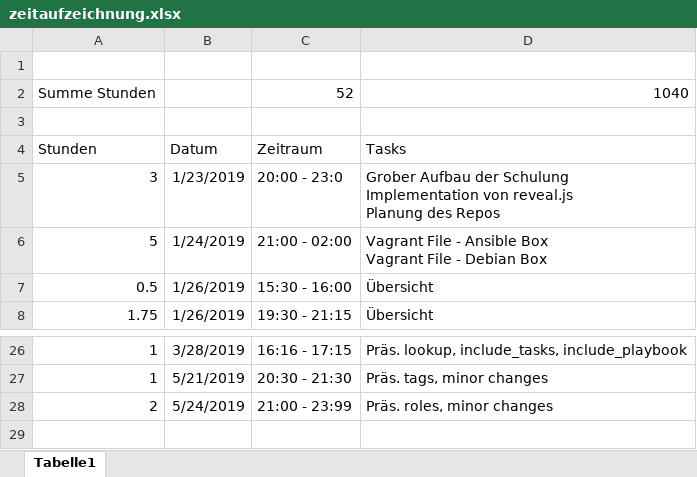
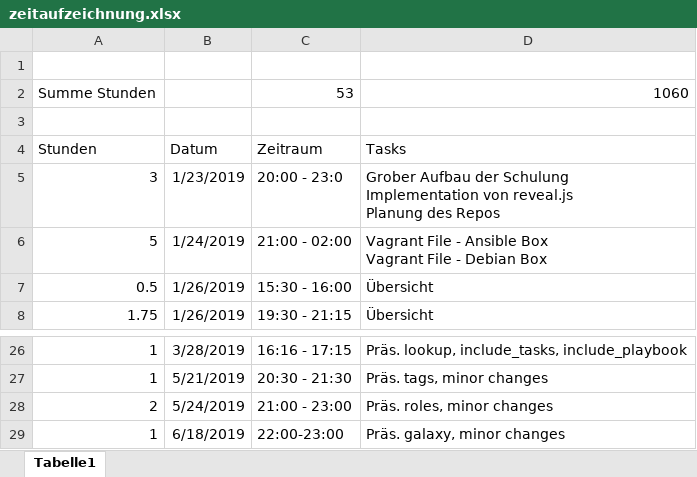
Before and after one commit to daBONDi/ansible-workshop, an Excel workbook: zeitaufzeichnung.xlsx, sheet Tabelle1, drawn as a sheet; only a part is shown, gaps mark what is left out; values as stored, in another font and other column widths than the file's, no borders; removed rows and columns are numbered as before the commit, all else as after; the diff names each change by its address in the sheet, - before the commit and + after, or states it on an @@ line.

Commit message:
Zeitaufzeichnung

```diff
--- a/zeitaufzeichnung.xlsx (sheet Tabelle1)
+++ b/zeitaufzeichnung.xlsx (sheet Tabelle1)
-row 2: Summe Stunden |  | 52 | 1040
+row 2: Summe Stunden |  | 53 | 1060
-C28: 21:00 - 23:99
+C28: 21:00 - 23:00
+row 29: 1 | 6/18/2019 | 22:00-23:00 | Präs. galaxy, minor changes
```
